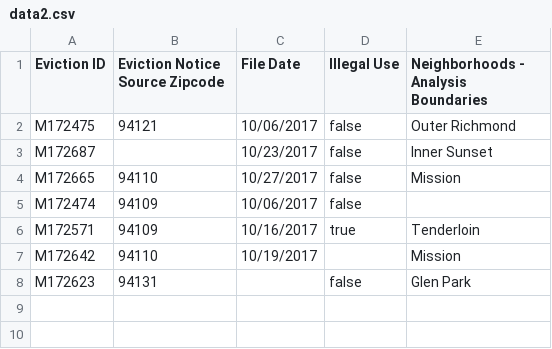
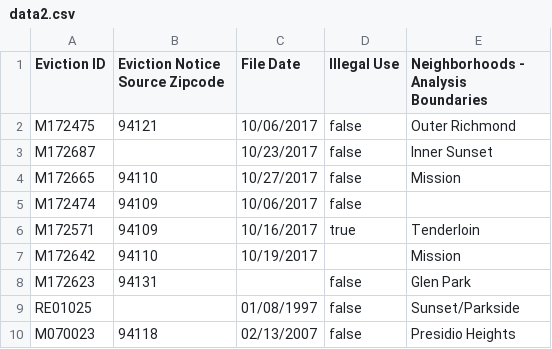
Before and after one commit to Broadstrokes/cs211S-java, a CSV file: week7/resources/data2.csv, drawn as a sheet; the diff names each change by its address in the sheet, - before the commit and + after, or states it on an @@ line.

```diff
--- a/week7/resources/data2.csv
+++ b/week7/resources/data2.csv
+row 9: RE01025 |  | 01/08/1997 | false | Sunset/Parkside
+row 10: M070023 | 94118 | 02/13/2007 | false | Presidio Heights
```
Also changed, not shown: 2 other files.
